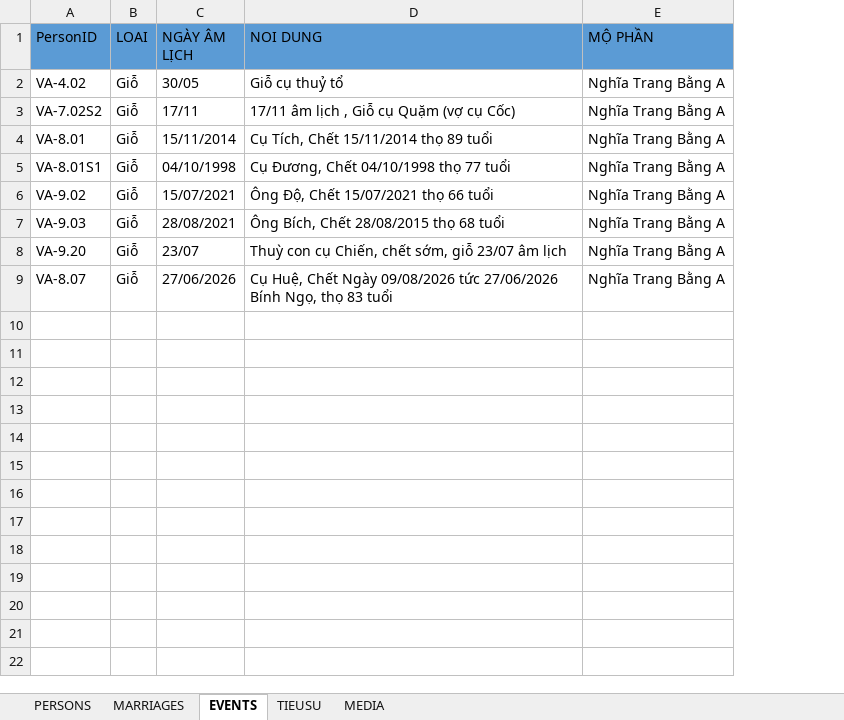
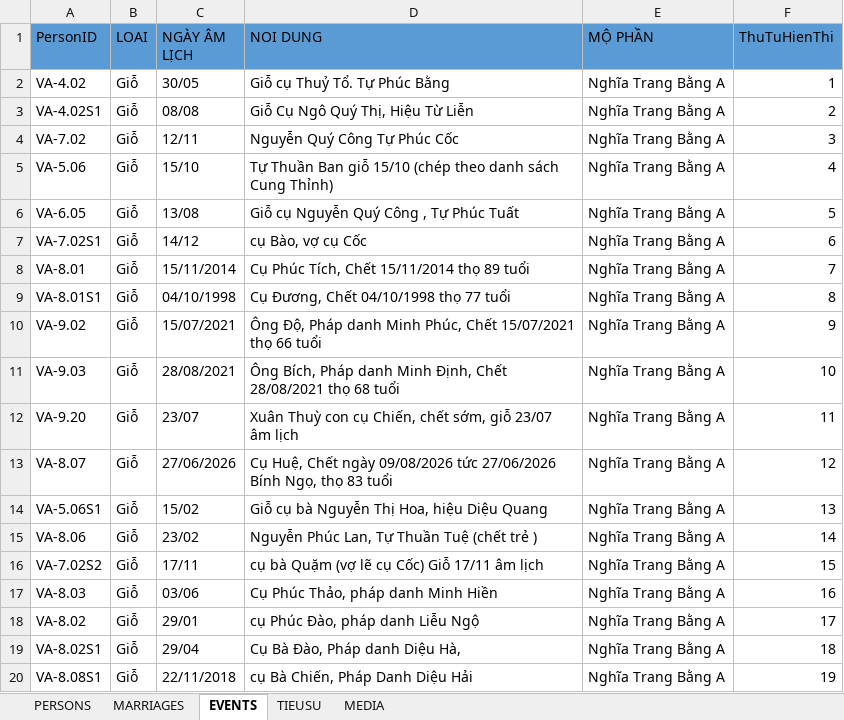
Before and after one commit to sohoa84/giapha-doviet, an Excel workbook: data/DATA_GIAPHA.xlsx, sheet EVENTS, drawn as a sheet; values as stored, in another font and other column widths than the file's, no borders; addresses are those after the commit; the diff names each change by its address in the sheet, - before the commit and + after, or states it on an @@ line.

Commit message:
update code Events

```diff
--- a/data/DATA_GIAPHA.xlsx (sheet EVENTS)
+++ b/data/DATA_GIAPHA.xlsx (sheet EVENTS)
+column F (ThuTuHienThi), row 2: 1; row 4: 3; rows 8-13: 7 | 8 | 9 | 10 | 11 | 12
-D2 (NOI DUNG): Giỗ cụ thuỷ tổ
+D2 (NOI DUNG): Giỗ cụ Thuỷ Tổ. Tự Phúc Bằng
+row 3: VA-4.02S1 | Giỗ | 08/08 | Giỗ Cụ Ngô Quý Thị, Hiệu Từ Liễn | Nghĩa Trang Bằng A | 2
-A4 (PersonID): VA-7.02S2
+A4 (PersonID): VA-7.02
-C4 (NGÀY ÂM LỊCH): 17/11
+C4 (NGÀY ÂM LỊCH): 12/11
-D4 (NOI DUNG): 17/11 âm lịch , Giỗ cụ Quặm (vợ cụ Cốc)
+D4 (NOI DUNG): Nguyễn Quý Công Tự Phúc Cốc
+row 5: VA-5.06 | Giỗ | 15/10 | Tự Thuần Ban giỗ 15/10 (chép theo danh sách Cung Thỉnh) | Nghĩa Trang Bằng A | 4
+row 6: VA-6.05 | Giỗ | 13/08 | Giỗ cụ Nguyễn Quý Công , Tự Phúc Tuất | Nghĩa Trang Bằng A | 5
+row 7: VA-7.02S1 | Giỗ | 14/12 | cụ Bào, vợ cụ Cốc | Nghĩa Trang Bằng A | 6
-D8 (NOI DUNG): Cụ Tích, Chết 15/11/2014 thọ 89 tuổi
+D8 (NOI DUNG): Cụ Phúc Tích, Chết 15/11/2014 thọ 89 tuổi
-D10 (NOI DUNG): Ông Độ, Chết 15/07/2021…
+D10 (NOI DUNG): Ông Độ, Pháp danh Minh Phúc, Chết 15/07/2021…
-D11 (NOI DUNG): Ông Bích, Chết 28/08/2015 thọ 68…
+D11 (NOI DUNG): Ông Bích, Pháp danh Minh Định, Chết 28/08/2021 thọ 68…
-D12 (NOI DUNG): Thuỳ con…
+D12 (NOI DUNG): Xuân Thuỳ con…
-D13 (NOI DUNG): …Huệ, Chết Ngày 09/08/2026 tức…
+D13 (NOI DUNG): …Huệ, Chết ngày 09/08/2026 tức…
+row 14: VA-5.06S1 | Giỗ | 15/02 | Giỗ cụ bà Nguyễn Thị Hoa, hiệu Diệu Quang | Nghĩa Trang Bằng A | 13
+row 15: VA-8.06 | Giỗ | 23/02 | Nguyễn Phúc Lan, Tự Thuần Tuệ (chết trẻ ) | Nghĩa Trang Bằng A | 14
+row 16: VA-7.02S2 | Giỗ | 17/11 | cụ bà Quặm (vợ lẽ cụ Cốc) Giỗ 17/11 âm lịch | Nghĩa Trang Bằng A | 15
+row 17: VA-8.03 | Giỗ | 03/06 | Cụ Phúc Thảo, pháp danh Minh Hiền | Nghĩa Trang Bằng A | 16
+row 18: VA-8.02 | Giỗ | 29/01 | cụ Phúc Đào, pháp danh Liễu Ngộ | Nghĩa Trang Bằng A | 17
+row 19: VA-8.02S1 | Giỗ | 29/04 | Cụ Bà Đào, Pháp danh Diệu Hà, | Nghĩa Trang Bằng A | 18
+row 20: VA-8.08S1 | Giỗ | 22/11/2018 | cụ Bà Chiến, Pháp Danh Diệu Hải | Nghĩa Trang Bằng A | 19
```
Also changed, not shown: sheet PERSONS, 2 other files.
